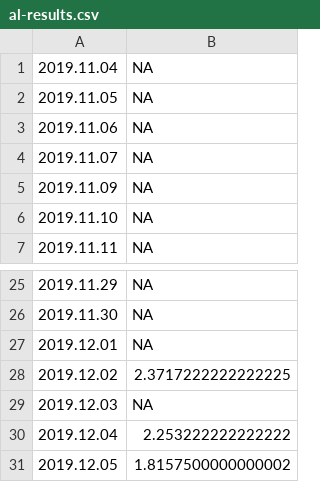
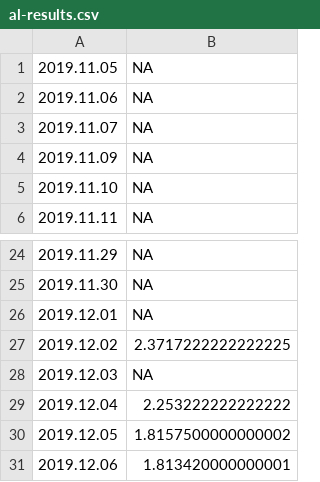
Before and after one commit to mozilla-mobile/fenix-nightly-perftest-results, a CSV file: al-results.csv, drawn as a sheet; only a part is shown, gaps mark what is left out.

```diff
--- a/al-results.csv
+++ b/al-results.csv
@@ -1,2 +1 @@
-2019.11.04, NA
 2019.11.05, NA
@@ -31 +30,2 @@
 2019.12.05, 1.8157500000000002
+2019.12.06, 1.813420000000001
```
Also changed, not shown: ha-results.csv.
